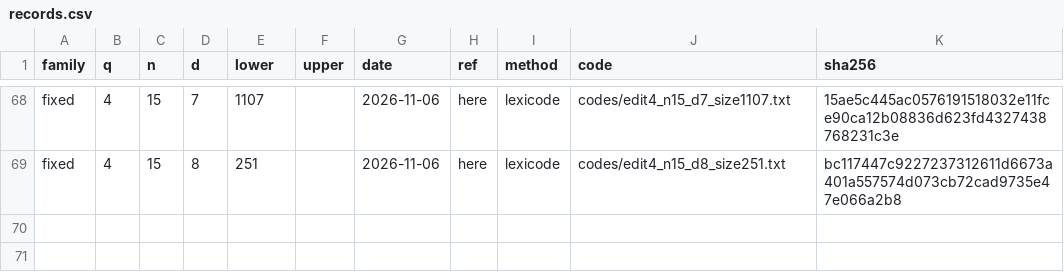
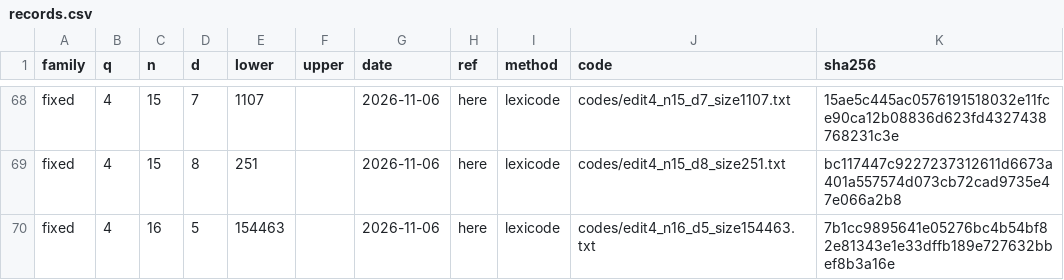
Before and after one commit to Abraham-y/abraham-y.github.io, a CSV file: edit-codes/records.csv, drawn as a sheet; only a part is shown, gaps mark what is left out; the diff names each change by its address in the sheet, - before the commit and + after, or states it on an @@ line.

```diff
--- a/edit-codes/records.csv
+++ b/edit-codes/records.csv
+row 70: fixed | 4 | 16 | 5 | 154463 |  | 2026-11-06 | here | lexicode | codes/edit4_n16_d5_size154463.txt | 7b1cc9895641e05276bc4b54bf82e81343e1e33dffb189e727632bbef8b3a16e
```
Also changed, not shown: edit-codes/bounds.csv, 2 other files.
